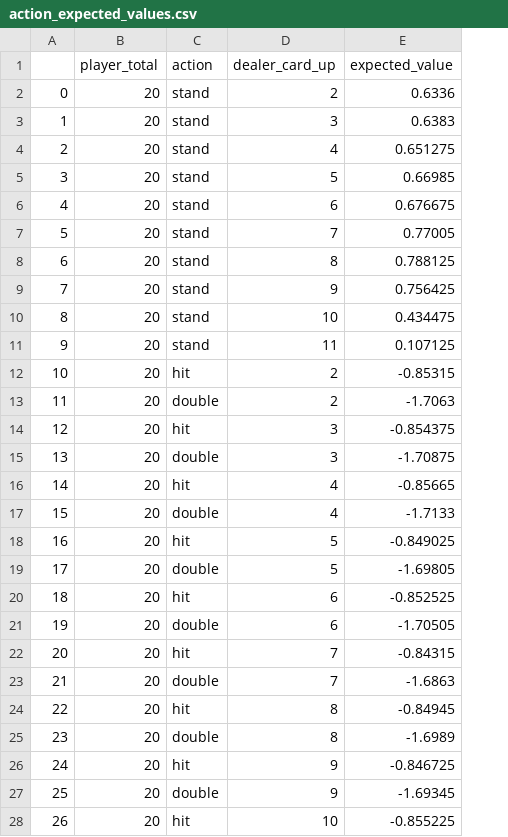
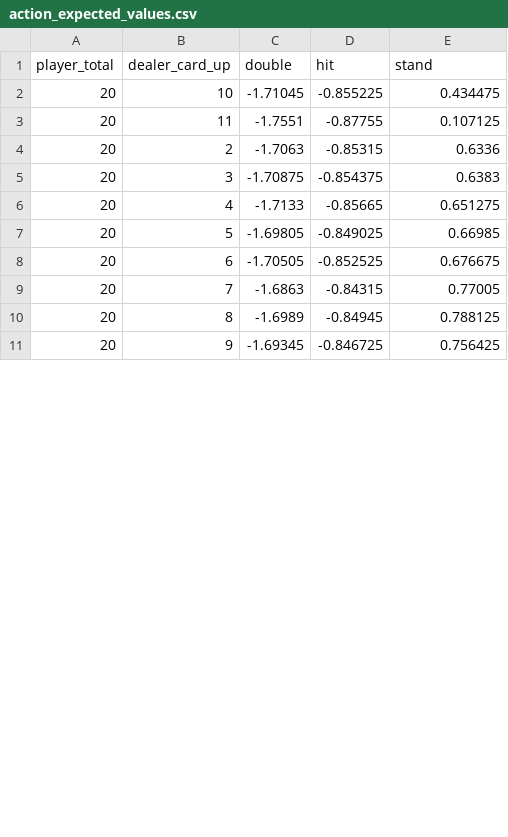
Before and after one commit to amarkules1/blackjack, a CSV file: action_expected_values.csv, drawn as a sheet; only a part is shown; removed rows and columns are numbered as before the commit, all else as after; the diff covers the shown part only; the diff names each change by its address in the sheet, - before the commit and + after, or states it on an @@ line.

Commit message:
gather some data

```diff
--- a/action_expected_values.csv
+++ b/action_expected_values.csv
-column A, rows 2-9: 0 | 1 | 2 | 3 | 4 | 5 | 6 | 7
-column C (action), rows 2-9: all stand
+column C (double), rows 4-11: -1.7063 | -1.70875 | -1.7133 | -1.69805 | -1.70505 | -1.6863 | -1.6989 | -1.69345
+column D (hit), rows 4-11: -0.85315 | -0.854375 | -0.85665 | -0.849025 | -0.852525 | -0.84315 | -0.84945 | -0.846725
-E1: expected_value
+E1: stand
@@ row 10 moved to row 2: 20 @@
@@ row 11 moved to row 3: 20 @@
-row 12: 10 | 20 | hit | 2 | -0.85315
-row 13: 11 | 20 | double | 2 | -1.7063
-row 14: 12 | 20 | hit | 3 | -0.854375
-row 15: 13 | 20 | double | 3 | -1.70875
-row 16: 14 | 20 | hit | 4 | -0.85665
-row 17: 15 | 20 | double | 4 | -1.7133
-row 18: 16 | 20 | hit | 5 | -0.849025
-row 19: 17 | 20 | double | 5 | -1.69805
-row 20: 18 | 20 | hit | 6 | -0.852525
-row 21: 19 | 20 | double | 6 | -1.70505
-row 22: 20 | 20 | hit | 7 | -0.84315
-row 23: 21 | 20 | double | 7 | -1.6863
-row 24: 22 | 20 | hit | 8 | -0.84945
-row 25: 23 | 20 | double | 8 | -1.6989
-row 26: 24 | 20 | hit | 9 | -0.846725
-row 27: 25 | 20 | double | 9 | -1.69345
-row 28: 26 | 20 | hit | 10 | -0.855225
```
Also changed, not shown: 10 added rows and 3 removed rows elsewhere in this file, 1 other file.
